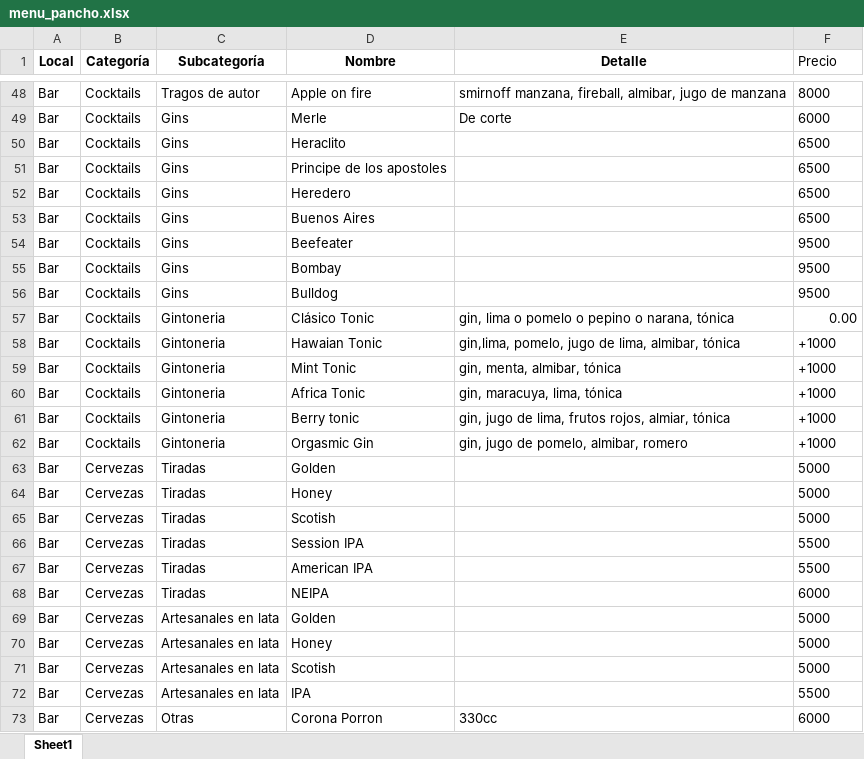
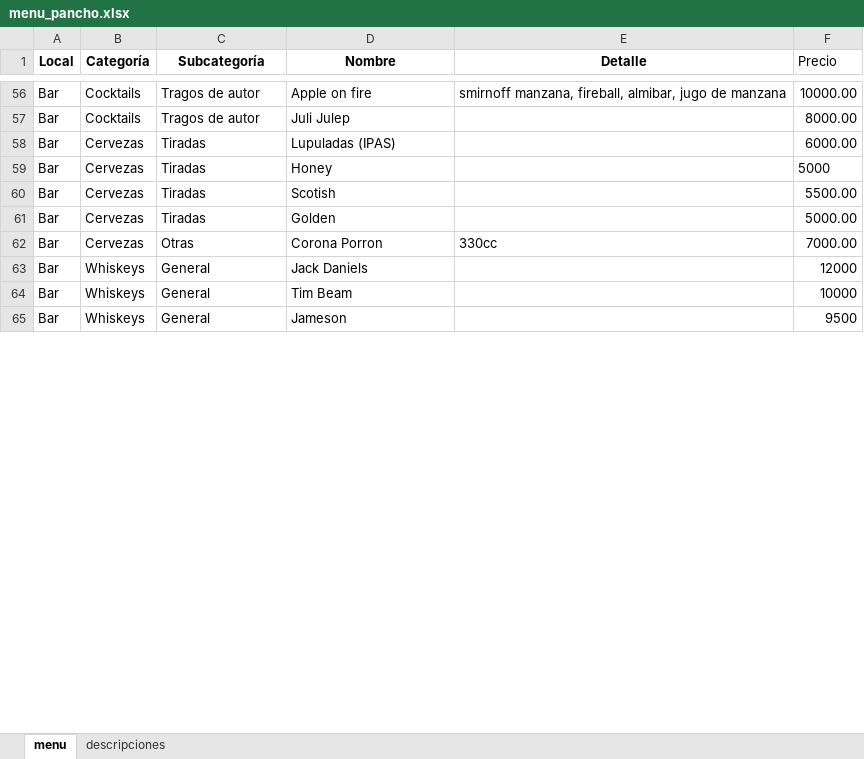
Before and after one commit to YagoMaller/menu_digital, an Excel workbook: menu_pancho.xlsx, sheet menu, drawn as a sheet; only a part is shown, gaps mark what is left out; values as stored, in another font and other column widths than the file's, no borders; charts and pictures not drawn; removed rows and columns are numbered as before the commit, all else as after; the diff covers the shown part only; the diff names each change by its address in the sheet, - before the commit and + after, or states it on an @@ line.

```diff
--- a/menu_pancho.xlsx (sheet menu)
+++ b/menu_pancho.xlsx (sheet menu)
-sheet tab: Sheet1
+sheet tab: menu
+sheet tab: descripciones
-F56 (Precio): 8000
+F56 (Precio): 10000.00
-row 49: Bar | Cocktails | Gins | Merle | De corte | 6000
-row 50: Bar | Cocktails | Gins | Heraclito |  | 6500
-row 51: Bar | Cocktails | Gins | Principe de los apostoles |  | 6500
-row 52: Bar | Cocktails | Gins | Heredero |  | 6500
-C57 (Subcategoría): Gins
+C57 (Subcategoría): Tragos de autor
-D57 (Nombre): Buenos Aires
+D57 (Nombre): Juli Julep
-F57 (Precio): 6500
+F57 (Precio): 8000.00
-row 54: Bar | Cocktails | Gins | Beefeater |  | 9500
-row 55: Bar | Cocktails | Gins | Bombay |  | 9500
-row 56: Bar | Cocktails | Gins | Bulldog |  | 9500
-row 57: Bar | Cocktails | Gintoneria | Clásico Tonic | gin, lima o pomelo o pepino o narana, tónica | 0.00
-row 58: Bar | Cocktails | Gintoneria | Hawaian Tonic | gin,lima, pomelo, jugo de lima, almibar, tónica | +1000
-row 59: Bar | Cocktails | Gintoneria | Mint Tonic | gin, menta, almibar, tónica | +1000
-row 60: Bar | Cocktails | Gintoneria | Africa Tonic | gin, maracuya, lima, tónica | +1000
-row 61: Bar | Cocktails | Gintoneria | Berry tonic | gin, jugo de lima, frutos rojos, almiar, tónica | +1000
-row 62: Bar | Cocktails | Gintoneria | Orgasmic Gin | gin, jugo de pomelo, almibar, romero | +1000
-D58 (Nombre): Golden
+D58 (Nombre): Lupuladas (IPAS)
-F58 (Precio): 5000
+F58 (Precio): 6000.00
-F60 (Precio): 5000
+F60 (Precio): 5500.00
-D61 (Nombre): Session IPA
+D61 (Nombre): Golden
-F61 (Precio): 5500
+F61 (Precio): 5000.00
-row 67: Bar | Cervezas | Tiradas | American IPA |  | 5500
-row 68: Bar | Cervezas | Tiradas | NEIPA |  | 6000
-row 69: Bar | Cervezas | Artesanales en lata | Golden |  | 5000
-row 70: Bar | Cervezas | Artesanales en lata | Honey |  | 5000
-row 71: Bar | Cervezas | Artesanales en lata | Scotish |  | 5000
-row 72: Bar | Cervezas | Artesanales en lata | IPA |  | 5500
-F62 (Precio): 6000
+F62 (Precio): 7000.00
+row 63: Bar | Whiskeys | General | Jack Daniels |  | 12000
+row 64: Bar | Whiskeys | General | Tim Beam |  | 10000
+row 65: Bar | Whiskeys | General | Jameson |  | 9500
```
Also changed, not shown: 11 added rows, 34 removed rows and 38 edited cells elsewhere in this sheet, charts or pictures, 6 other files.
